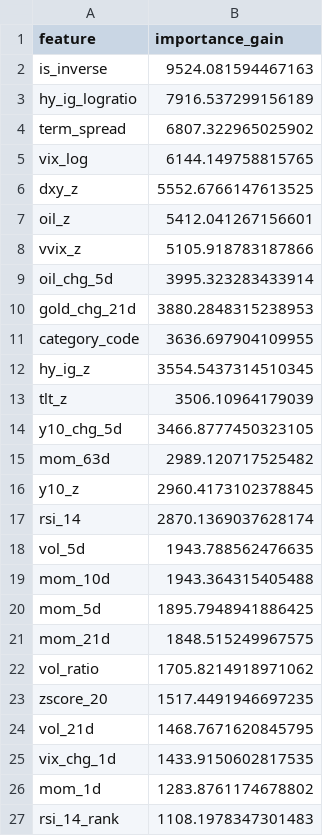
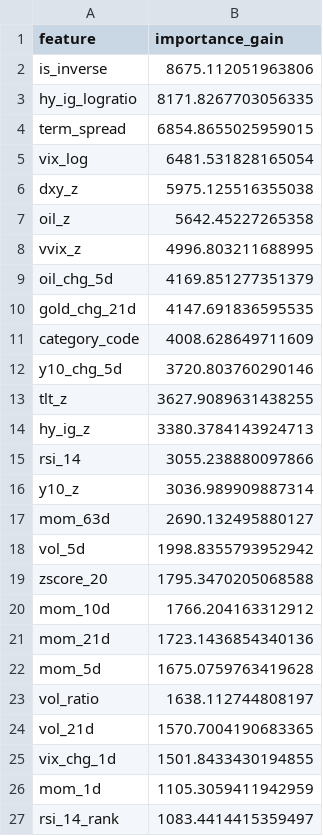
Before and after one commit to wansoo88/recostock, a CSV file: models/weights/lgbm_phase3_v3_uniform_importance.csv, drawn as a sheet; only a part is shown; the diff covers the shown part only.

```diff
--- a/models/weights/lgbm_phase3_v3_uniform_importance.csv
+++ b/models/weights/lgbm_phase3_v3_uniform_importance.csv
@@ -1,27 +1,27 @@
 feature,importance_gain
-is_inverse,9524.081594467163
-hy_ig_logratio,7916.537299156189
-term_spread,6807.322965025902
-vix_log,6144.149758815765
-dxy_z,5552.6766147613525
-oil_z,5412.041267156601
-vvix_z,5105.918783187866
-oil_chg_5d,3995.323283433914
-gold_chg_21d,3880.2848315238953
-category_code,3636.697904109955
-hy_ig_z,3554.5437314510345
-tlt_z,3506.10964179039
-y10_chg_5d,3466.8777450323105
-mom_63d,2989.120717525482
-y10_z,2960.4173102378845
-rsi_14,2870.1369037628174
-vol_5d,1943.788562476635
-mom_10d,1943.364315405488
-mom_5d,1895.7948941886425
-mom_21d,1848.515249967575
-vol_ratio,1705.8214918971062
-zscore_20,1517.4491946697235
-vol_21d,1468.7671620845795
-vix_chg_1d,1433.9150602817535
-mom_1d,1283.8761174678802
-rsi_14_rank,1108.1978347301483
+is_inverse,8675.112051963806
+hy_ig_logratio,8171.8267703056335
+term_spread,6854.8655025959015
+vix_log,6481.531828165054
+dxy_z,5975.125516355038
+oil_z,5642.45227265358
+vvix_z,4996.803211688995
+oil_chg_5d,4169.851277351379
+gold_chg_21d,4147.691836595535
+category_code,4008.628649711609
+y10_chg_5d,3720.803760290146
+tlt_z,3627.9089631438255
+hy_ig_z,3380.3784143924713
+rsi_14,3055.238880097866
+y10_z,3036.989909887314
+mom_63d,2690.132495880127
+vol_5d,1998.8355793952942
+zscore_20,1795.3470205068588
+mom_10d,1766.204163312912
+mom_21d,1723.1436854340136
+mom_5d,1675.0759763419628
+vol_ratio,1638.112744808197
+vol_21d,1570.7004190683365
+vix_chg_1d,1501.8433430194855
+mom_1d,1105.3059411942959
+rsi_14_rank,1083.4414415359497
```
Also changed, not shown: 5 edited cells elsewhere in this file, data/logs/retrain_history.csv, 1 other file.
